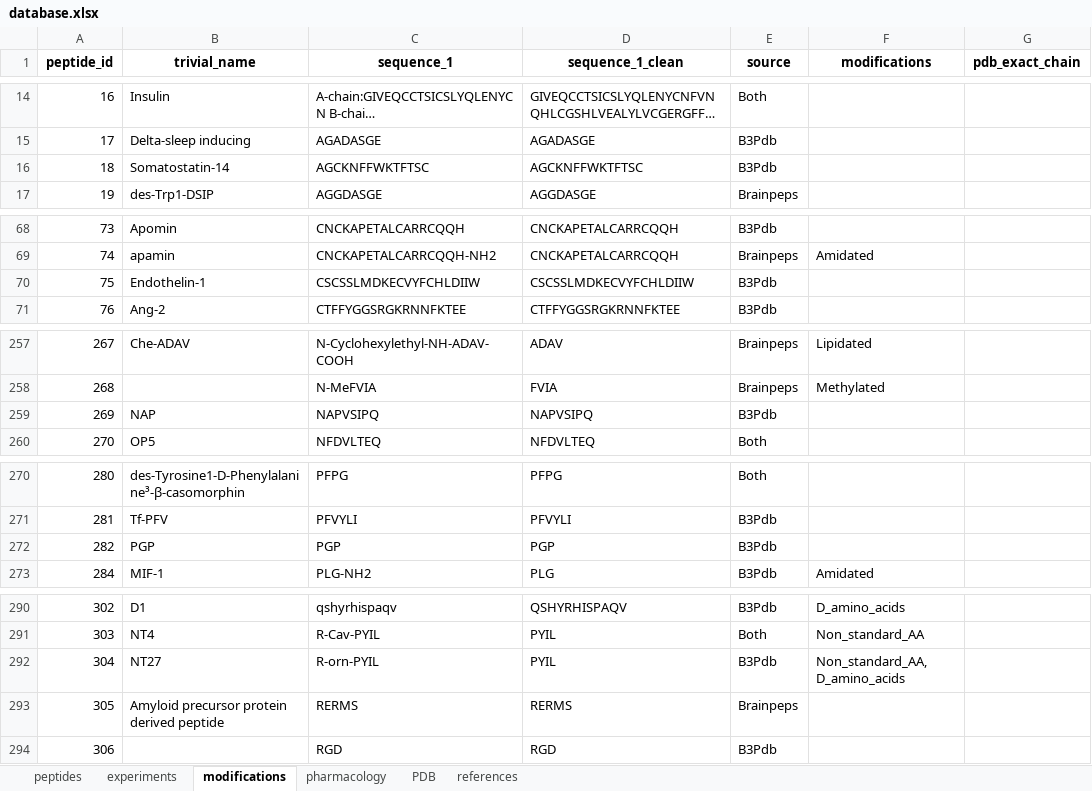
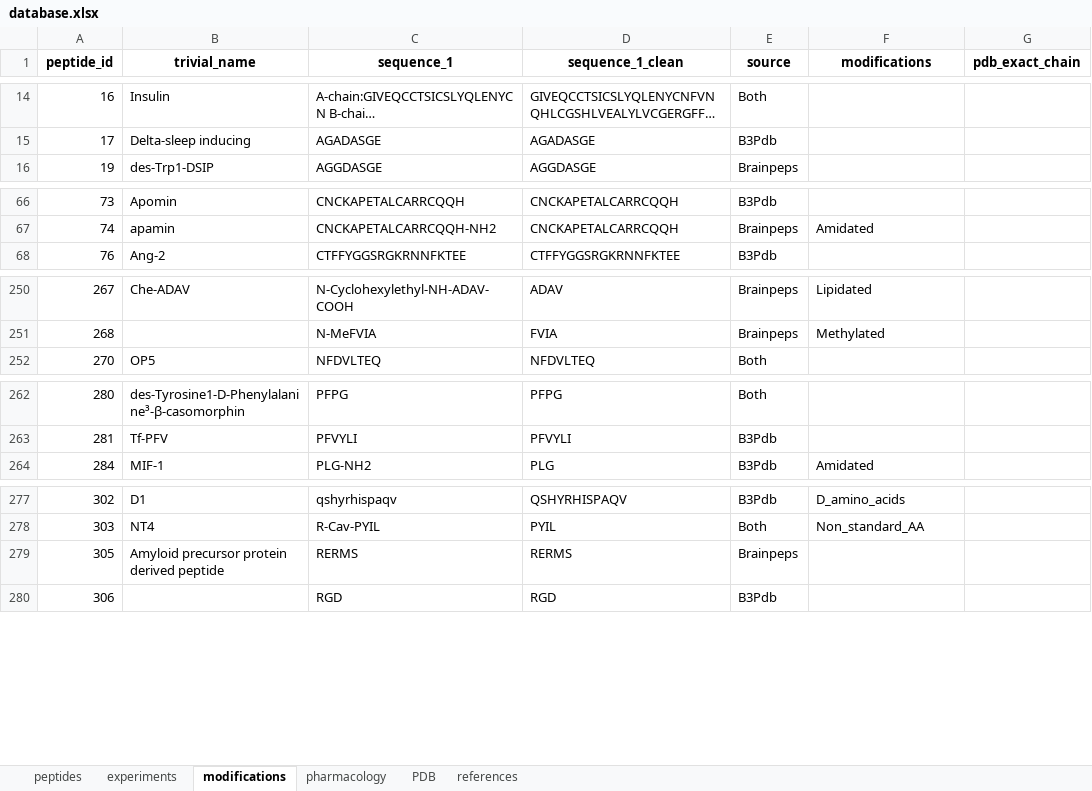
Before and after one commit to Smolin-Igo/BarrPeps, an Excel workbook: database.xlsx, sheet modifications, drawn as a sheet; only a part is shown, gaps mark what is left out; long unchanged cells end in …; values as stored, in another font and other column widths than the file's, no borders; the diff covers the shown part only; the diff names each change by its address in the sheet, - before the commit and + after, or states it on an @@ line.

```diff
--- a/database.xlsx (sheet modifications)
+++ b/database.xlsx (sheet modifications)
-row 16: 18 | Somatostatin-14 | AGCKNFFWKTFTSC | AGCKNFFWKTFTSC | B3Pdb
-row 70: 75 | Endothelin-1 | CSCSSLMDKECVYFCHLDIIW | CSCSSLMDKECVYFCHLDIIW | B3Pdb
-row 259: 269 | NAP | NAPVSIPQ | NAPVSIPQ | B3Pdb
-row 272: 282 | PGP | PGP | PGP | B3Pdb
-row 292: 304 | NT27 | R-orn-PYIL | PYIL | B3Pdb | Non_standard_AA, D_amino_acids
```
Also changed, not shown: 9 removed rows and 3 edited cells elsewhere in this sheet, sheet peptides, sheet PDB, sheet experiments.
